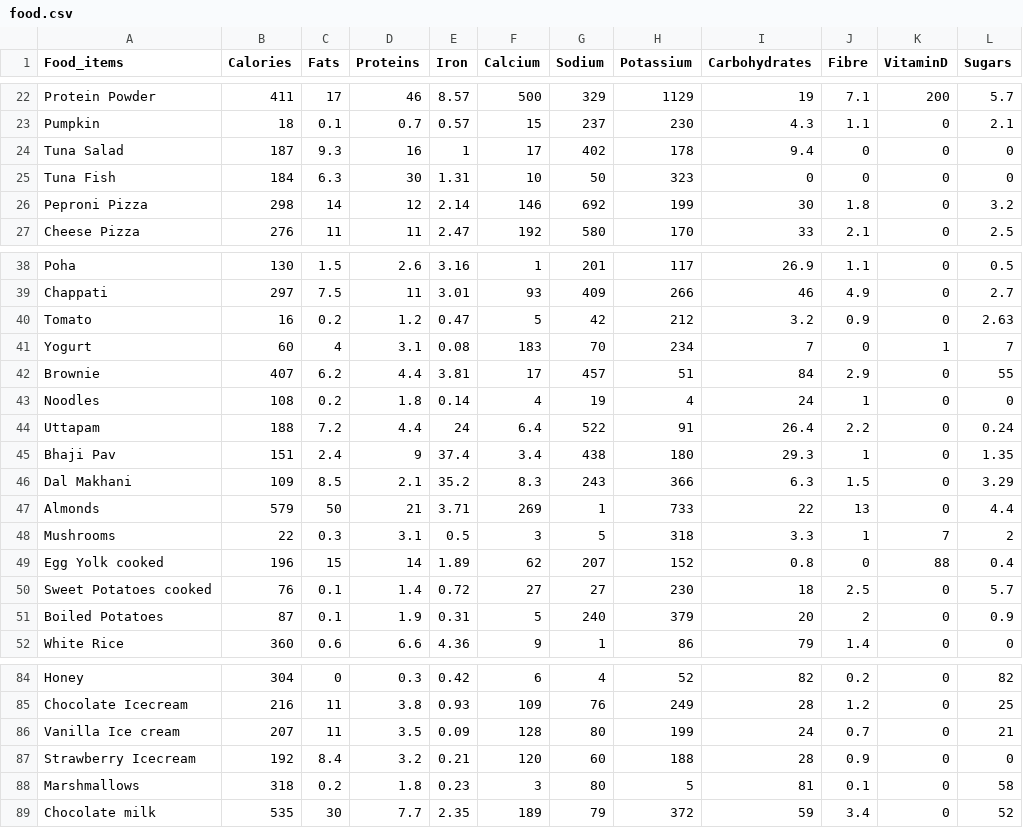
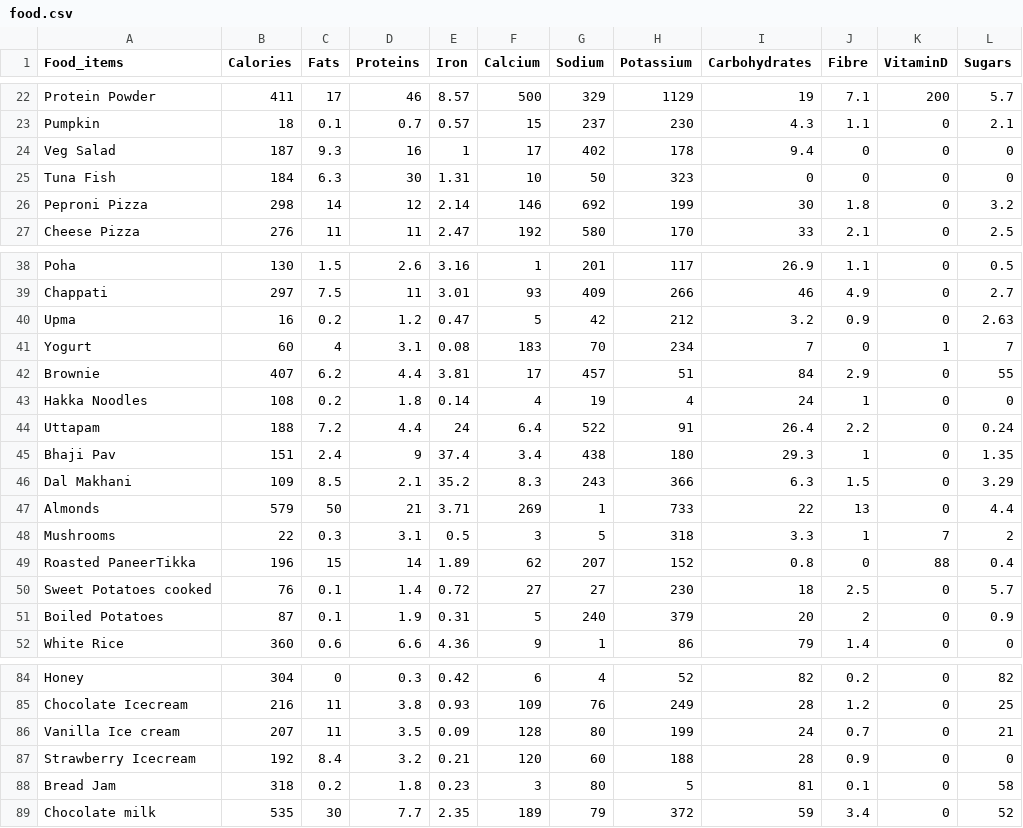
Before and after one commit to SmashSidak-1508/final-year-ML, a CSV file: food.csv, drawn as a sheet; only a part is shown, gaps mark what is left out; the diff covers the shown part only.

```diff
--- a/food.csv
+++ b/food.csv
@@ -23,3 +23,3 @@ Protein Powder,411,17,46,8.57,500,329,1129,19,7.1,200,5.7
 Pumpkin,18,0.1,0.7,0.57,15,237,230,4.3,1.1,0,2.1
-Tuna Salad,187,9.3,16,1,17,402,178,9.4,0,0,0
+Veg Salad,187,9.3,16,1,17,402,178,9.4,0,0,0
 Tuna Fish,184,6.3,30,1.31,10,50,323,0,0,0,0
@@ -39,6 +39,6 @@ Poha,130,1.5,2.6,3.16,1,201,117,26.9,1.1,0,0.5
 Chappati,297,7.5,11,3.01,93,409,266,46,4.9,0,2.7
-Tomato,16,0.2,1.2,0.47,5,42,212,3.2,0.9,0,2.63
+Upma,16,0.2,1.2,0.47,5,42,212,3.2,0.9,0,2.63
 Yogurt,60,4,3.1,0.08,183,70,234,7,0,1,7
 Brownie,407,6.2,4.4,3.81,17,457,51,84,2.9,0,55
-Noodles,108,0.2,1.8,0.14,4,19,4,24,1,0,0
+Hakka Noodles,108,0.2,1.8,0.14,4,19,4,24,1,0,0
 Uttapam,188,7.2,4.4,24,6.4,522,91,26.4,2.2,0,0.24
@@ -48,3 +48,3 @@ Almonds,579,50,21,3.71,269,1,733,22,13,0,4.4
 Mushrooms,22,0.3,3.1,0.5,3,5,318,3.3,1,7,2
-Egg Yolk cooked,196,15,14,1.89,62,207,152,0.8,0,88,0.4
+Roasted PaneerTikka,196,15,14,1.89,62,207,152,0.8,0,88,0.4
 Sweet Potatoes cooked,76,0.1,1.4,0.72,27,27,230,18,2.5,0,5.7
@@ -87,3 +87,3 @@ Vanilla Ice cream,207,11,3.5,0.09,128,80,199,24,0.7,0,21
 Strawberry Icecream,192,8.4,3.2,0.21,120,60,188,28,0.9,0,0
-Marshmallows,318,0.2,1.8,0.23,3,80,5,81,0.1,0,58
+Bread Jam,318,0.2,1.8,0.23,3,80,5,81,0.1,0,58
 Chocolate milk,535,30,7.7,2.35,189,79,372,59,3.4,0,52
```
Also changed, not shown: 15 edited cells elsewhere in this file, 1 other file.
